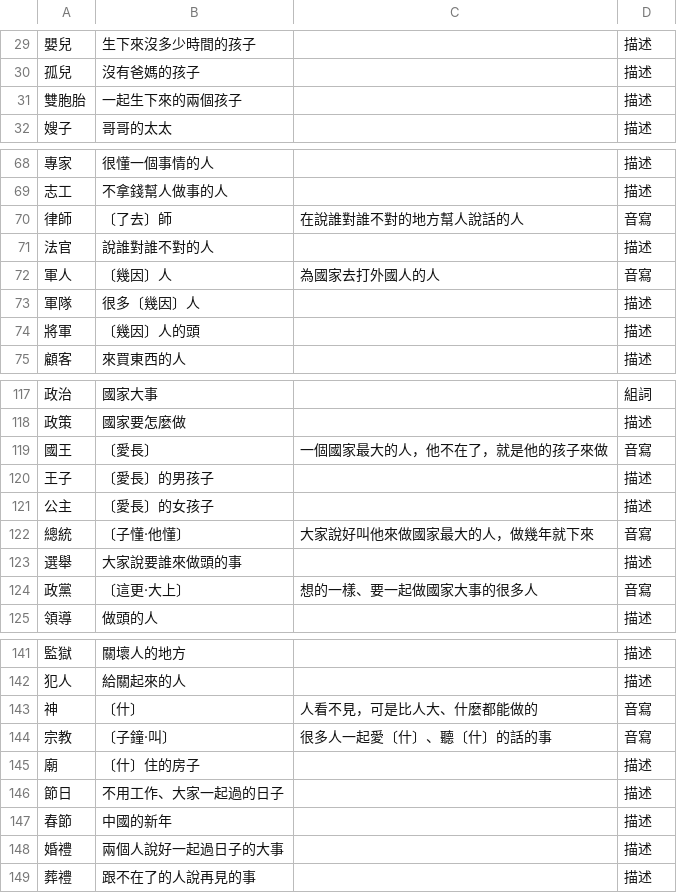
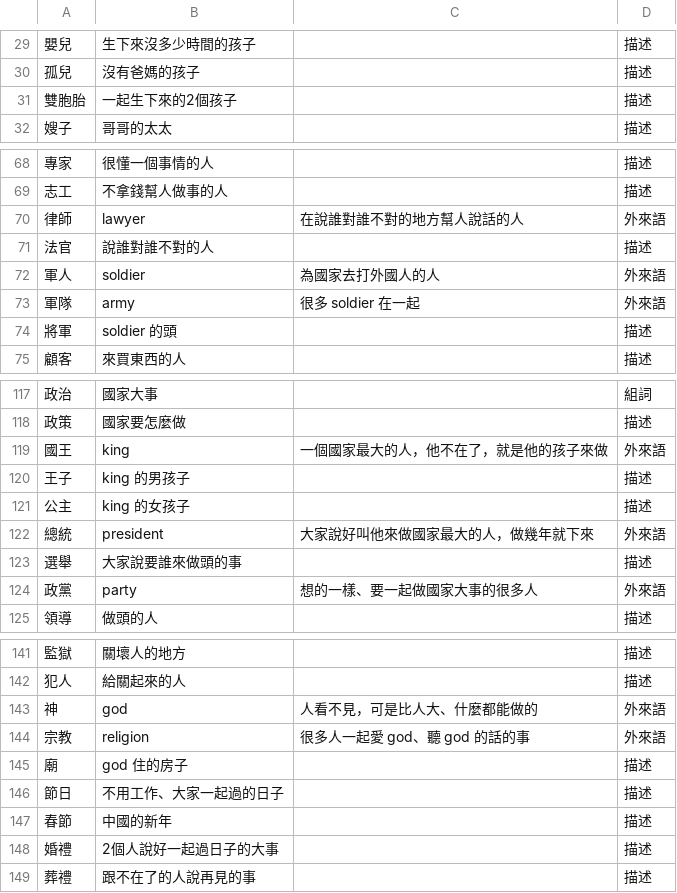
Before and after one commit to ccc-claude-opus/mini-lm, a TSV file: mini-lang/lexicon/people.tsv, drawn as a sheet; only a part is shown, gaps mark what is left out; the diff covers the shown part only.

```diff
--- a/mini-lang/lexicon/people.tsv
+++ b/mini-lang/lexicon/people.tsv
@@ -30,3 +30,3 @@
 孤兒	沒有爸媽的孩子		描述
-雙胞胎	一起生下來的兩個孩子		描述
+雙胞胎	一起生下來的2個孩子		描述
 嫂子	哥哥的太太		描述
@@ -69,7 +69,7 @@
 志工	不拿錢幫人做事的人		描述
-律師	〔了去〕師	在說誰對誰不對的地方幫人說話的人	音寫
+律師	lawyer	在說誰對誰不對的地方幫人說話的人	外來語
 法官	說誰對誰不對的人		描述
-軍人	〔幾因〕人	為國家去打外國人的人	音寫
-軍隊	很多〔幾因〕人		描述
-將軍	〔幾因〕人的頭		描述
+軍人	soldier	為國家去打外國人的人	外來語
+軍隊	army	很多 soldier 在一起	外來語
+將軍	soldier 的頭		描述
 顧客	來買東西的人		描述
@@ -118,8 +118,8 @@
 政策	國家要怎麼做		描述
-國王	〔愛長〕	一個國家最大的人，他不在了，就是他的孩子來做	音寫
-王子	〔愛長〕的男孩子		描述
-公主	〔愛長〕的女孩子		描述
-總統	〔子懂·他懂〕	大家說好叫他來做國家最大的人，做幾年就下來	音寫
+國王	king	一個國家最大的人，他不在了，就是他的孩子來做	外來語
+王子	king 的男孩子		描述
+公主	king 的女孩子		描述
+總統	president	大家說好叫他來做國家最大的人，做幾年就下來	外來語
 選舉	大家說要誰來做頭的事		描述
-政黨	〔這更·大上〕	想的一樣、要一起做國家大事的很多人	音寫
+政黨	party	想的一樣、要一起做國家大事的很多人	外來語
 領導	做頭的人		描述
@@ -142,8 +142,8 @@
 犯人	給關起來的人		描述
-神	〔什〕	人看不見，可是比人大、什麼都能做的	音寫
-宗教	〔子鐘·叫〕	很多人一起愛〔什〕、聽〔什〕的話的事	音寫
-廟	〔什〕住的房子		描述
+神	god	人看不見，可是比人大、什麼都能做的	外來語
+宗教	religion	很多人一起愛 god、聽 god 的話的事	外來語
+廟	god 住的房子		描述
 節日	不用工作、大家一起過的日子		描述
 春節	中國的新年		描述
-婚禮	兩個人說好一起過日子的大事		描述
+婚禮	2個人說好一起過日子的大事		描述
 葬禮	跟不在了的人說再見的事		描述
```
Also changed, not shown: 6 edited cells elsewhere in this file, mini-lang/lexicon/actions.tsv, mini-lang/lexicon/knowledge.tsv, 9 other files.
